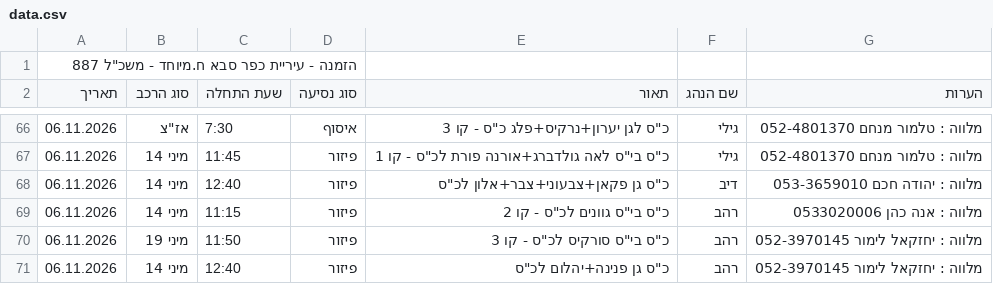
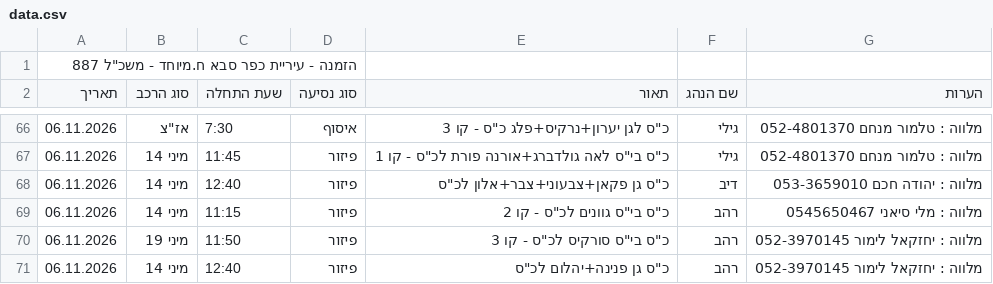
Before and after one commit to Guycn/melavim-fri, a CSV file: data.csv, drawn as a sheet; only a part is shown, gaps mark what is left out.

Commit message:
Update data.csv

```diff
--- a/data.csv
+++ b/data.csv
@@ -68,3 +68,3 @@
 06.11.2026,מיני 14,12:40,פיזור,"כ""ס גן פקאן+צבעוני+צבר+אלון לכ""ס",דיב,מלווה : יהודה חכם 053-3659010
-06.11.2026,מיני 14,11:15,פיזור,"כ""ס בי""ס גוונים לכ""ס - קו 2",רהב,מלווה : אנה כהן 0533020006
+06.11.2026,מיני 14,11:15,פיזור,"כ""ס בי""ס גוונים לכ""ס - קו 2",רהב,מלווה : מלי סיאני 0545650467
 06.11.2026,מיני 19,11:50,פיזור,"כ""ס בי""ס סורקיס לכ""ס - קו 3",רהב,מלווה : יחזקאל לימור 052-3970145
```
